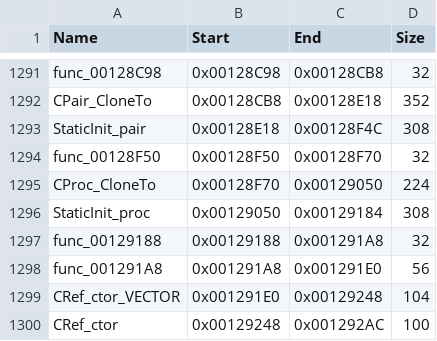
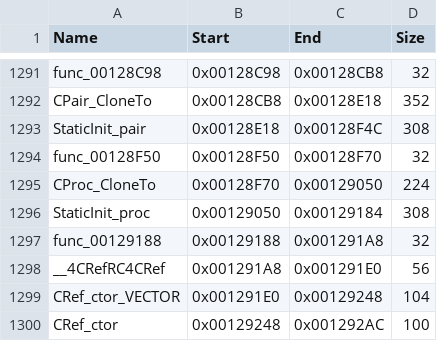
Before and after one commit to brc7/sly2-decomp, a CSV file: config/functions.csv, drawn as a sheet; only a part is shown, gaps mark what is left out.

```diff
--- a/config/functions.csv
+++ b/config/functions.csv
@@ -1297,3 +1297,3 @@ StaticInit_proc,0x00129050,0x00129184,308
 func_00129188,0x00129188,0x001291A8,32
-func_001291A8,0x001291A8,0x001291E0,56
+__4CRefRC4CRef,0x001291A8,0x001291E0,56
 CRef_ctor_VECTOR,0x001291E0,0x00129248,104
```
Also changed, not shown: config/matched.csv, 30 other files.
